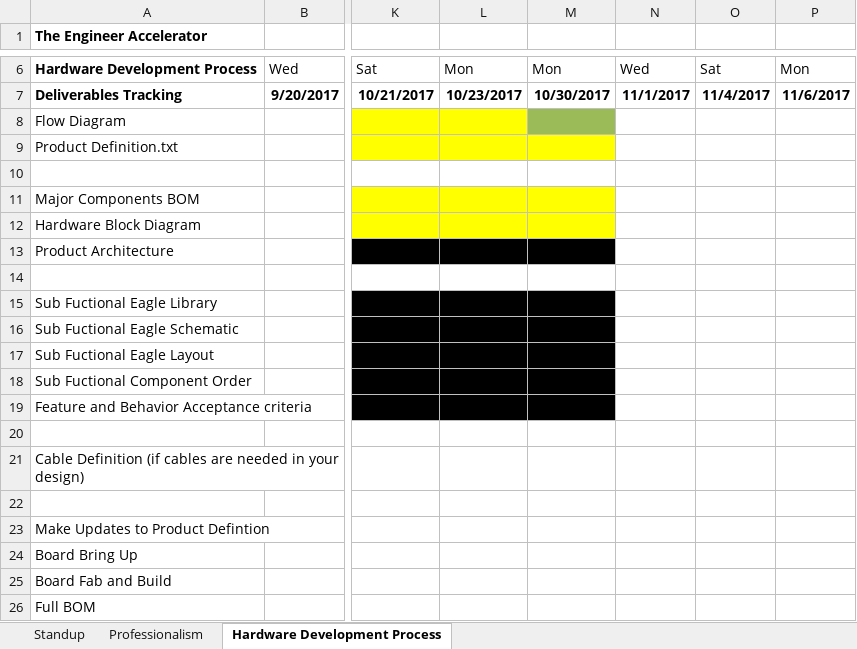
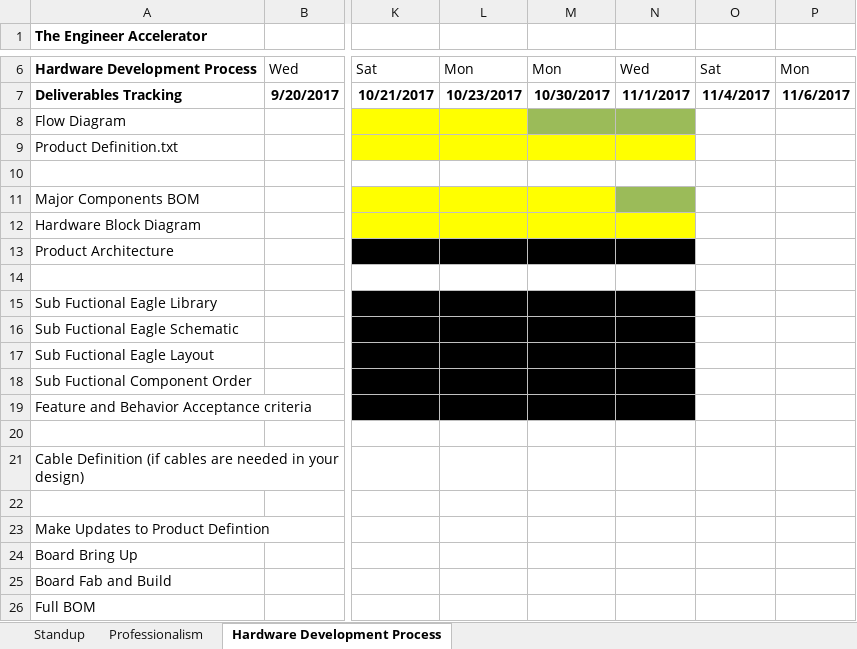
Before and after one commit to theengineeraccelerator/2017-Fall, an Excel workbook: Petros/Deliverables Tracking.xlsx, sheet Hardware Development Process, drawn as a sheet; only a part is shown, gaps mark what is left out; values as stored, in another font and other column widths than the file's, no borders; the diff names each change by its address in the sheet, - before the commit and + after, or states it on an @@ line.

```diff
--- a/Petros/Deliverables Tracking.xlsx (sheet Hardware Development Process)
+++ b/Petros/Deliverables Tracking.xlsx (sheet Hardware Development Process)
-N8 fill: none
+N8 fill: #9BBB59
-N9 fill: none
+N9 fill: #FFFF00
-N11 fill: none
+N11 fill: #9BBB59
-N12 fill: none
+N12 fill: #FFFF00
-N13 fill: none
+N13 fill: #000000
-N15:N19 fill: none
+N15:N19 fill: #000000
```
Also changed, not shown: Petros/Feedback.xlsx.
